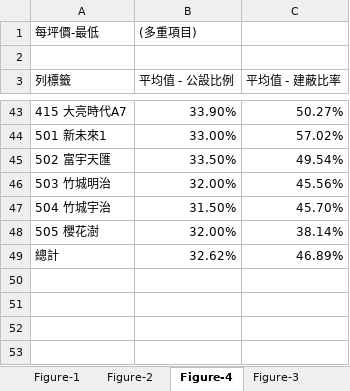
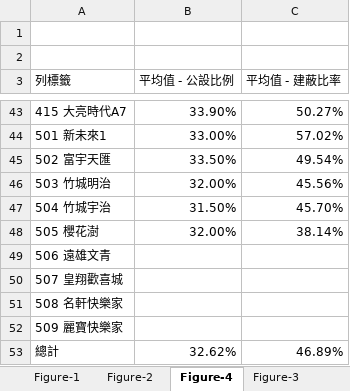
Before and after one commit to TCWang/A7Xinlinkou, an Excel workbook: db/A7XLK-1102-HouseBigData.xlsx, sheet Figure-4, drawn as a sheet; only a part is shown, gaps mark what is left out; values as stored, in another font and other column widths than the file's, no borders; charts and pictures not drawn; the diff names each change by its address in the sheet, - before the commit and + after, or states it on an @@ line.

```diff
--- a/db/A7XLK-1102-HouseBigData.xlsx (sheet Figure-4)
+++ b/db/A7XLK-1102-HouseBigData.xlsx (sheet Figure-4)
-row 1: 每坪價-最低 | (多重項目)
+row 1: (empty)
+row 49: 506 遠雄文青
+row 50: 507 皇翔歡喜城
+row 51: 508 名軒快樂家
+row 52: 509 麗寶快樂家
```
Also changed, not shown: sheet Figure-2, sheet Figure-3, sheet 建案資料, other sheet tabs, charts or pictures, 4 other files.
